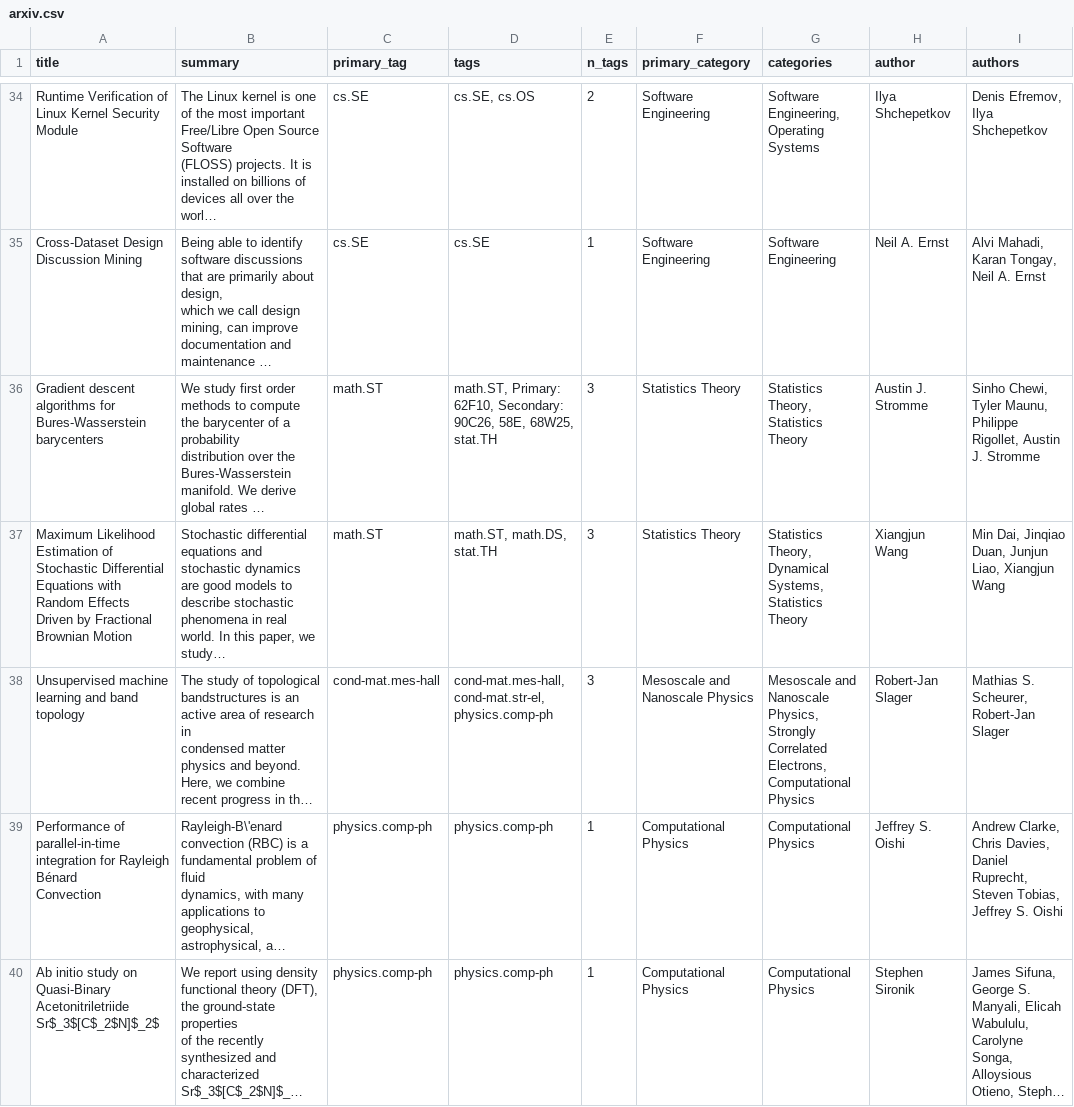
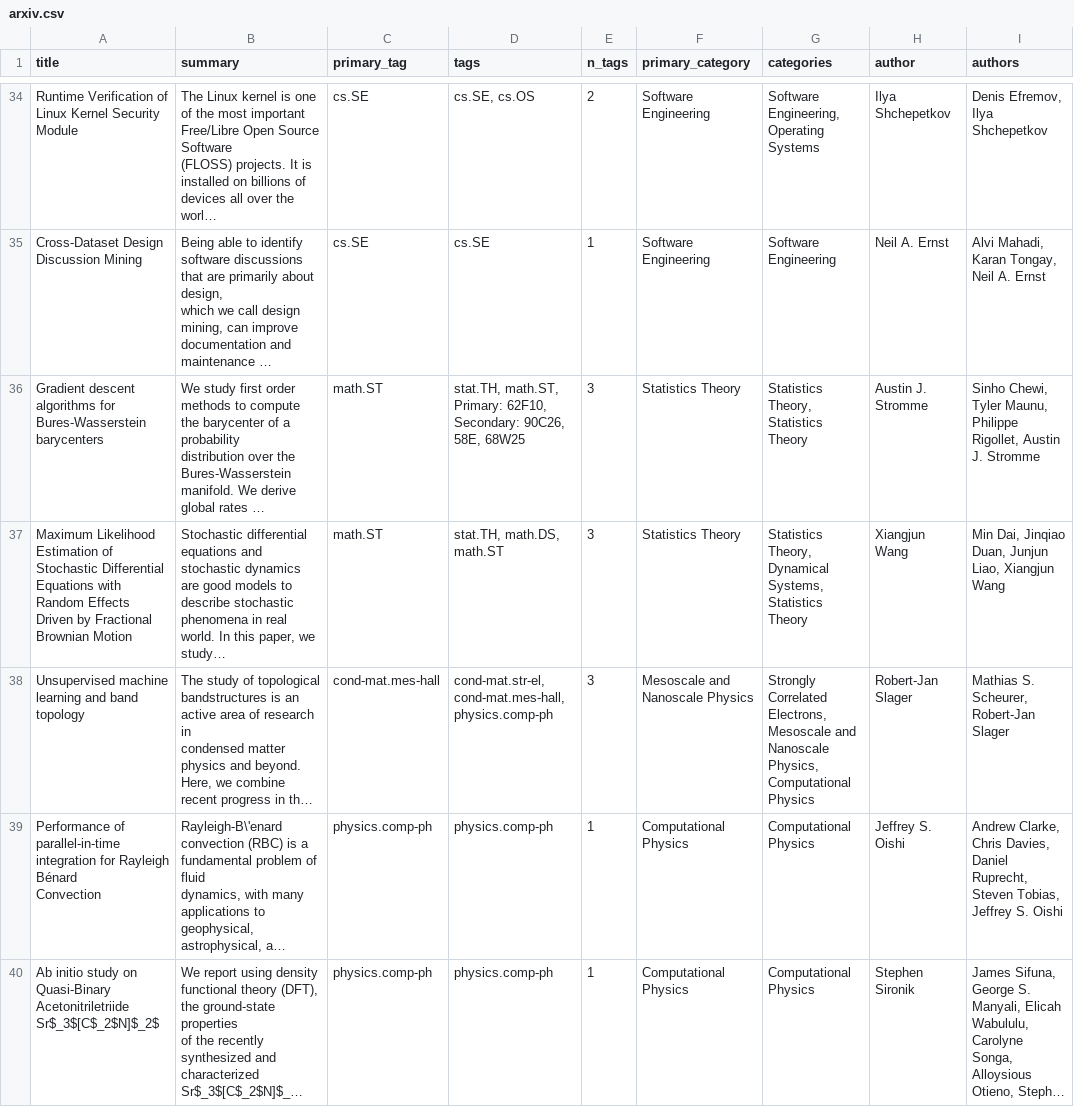
Before and after one commit to bryanwhiting/ds-arxiv, a CSV file: _posts/2020-01-07/arxiv.csv, drawn as a sheet; only a part is shown, gaps mark what is left out; long unchanged cells end in …; the diff covers the shown part only; the diff names each change by its address in the sheet, - before the commit and + after, or states it on an @@ line.

```diff
--- a/_posts/2020-01-07/arxiv.csv
+++ b/_posts/2020-01-07/arxiv.csv
-D36 (tags): math.ST, Primary: 62F10, Secondary: 90C26, 58E, 68W25, stat.TH
+D36 (tags): stat.TH, math.ST, Primary: 62F10, Secondary: 90C26, 58E, 68W25
-D37 (tags): math.ST, math.DS, stat.TH
+D37 (tags): stat.TH, math.DS, math.ST
-D38 (tags): cond-mat.mes-hall, cond-mat.str-el, physics.comp-ph
+D38 (tags): cond-mat.str-el, cond-mat.mes-hall, physics.comp-ph
-G38 (categories): Mesoscale and Nanoscale Physics, Strongly Correlated Electrons, Computational Physics
+G38 (categories): Strongly Correlated Electrons, Mesoscale and Nanoscale Physics, Computational Physics
```
Also changed, not shown: 47 edited cells elsewhere in this file, docs/posts/2020-01-07/arxiv.csv, 9 other files.
